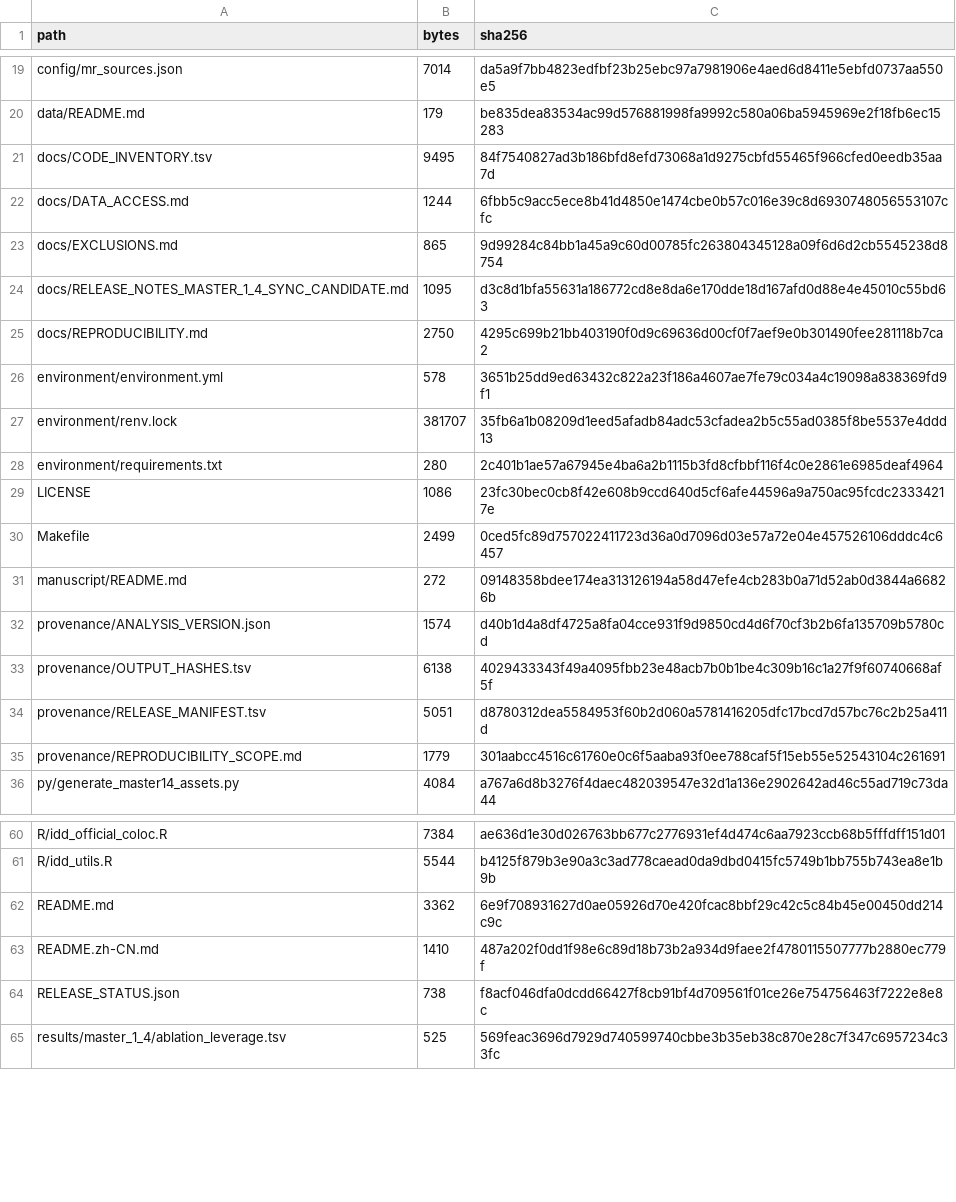
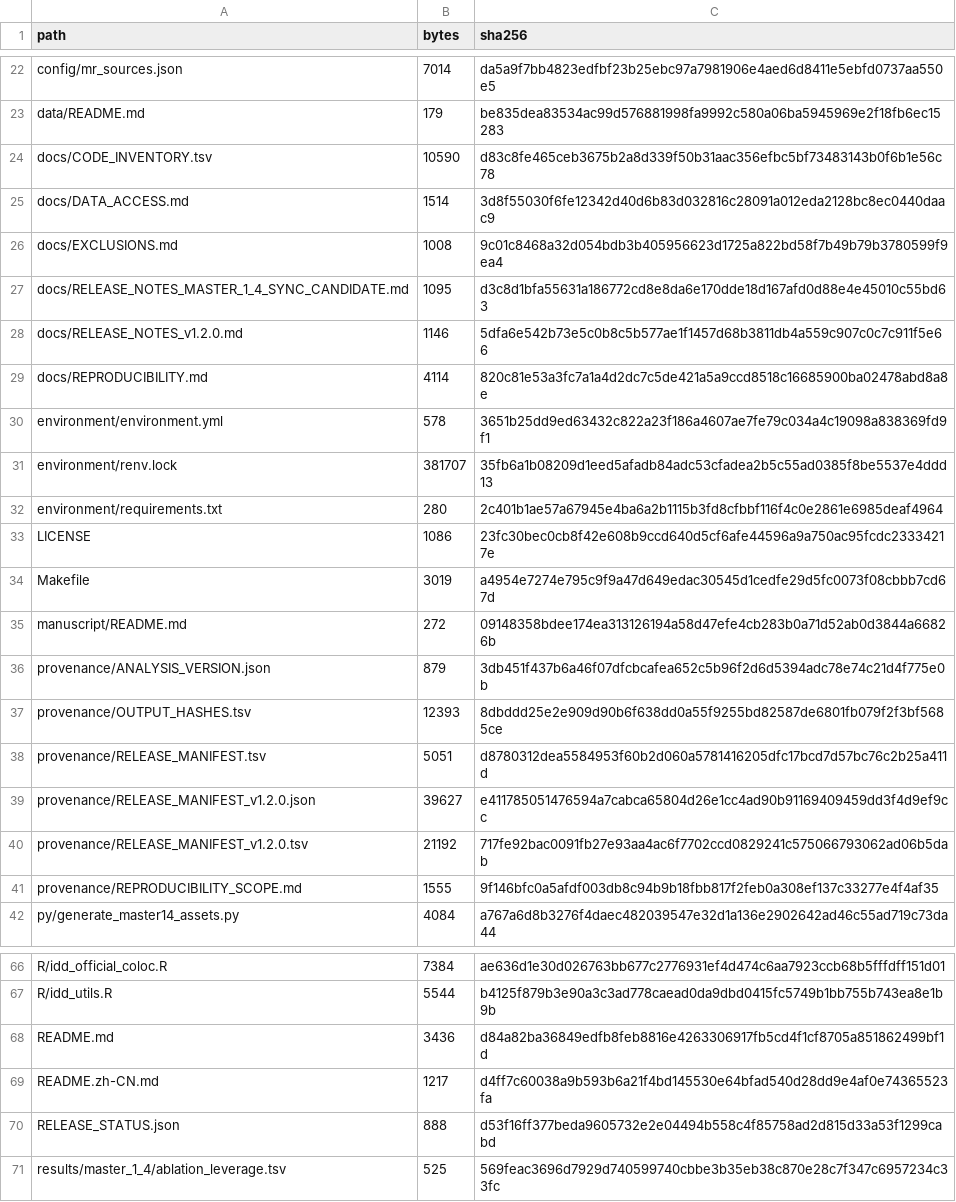
Before and after one commit to doctorzhu0105-cmd/idd-causal-target-analysis, a TSV file: manifest.tsv, drawn as a sheet; only a part is shown, gaps mark what is left out; the diff covers the shown part only.

```diff
--- a/manifest.tsv
+++ b/manifest.tsv
@@ -20,7 +23,8 @@ config/mr_sources.json	7014	da5a9f7bb4823edfbf23b25ebc97a7981906e4aed6d8411e5ebf
 data/README.md	179	be835dea83534ac99d576881998fa9992c580a06ba5945969e2f18fb6ec15283
-docs/CODE_INVENTORY.tsv	9495	84f7540827ad3b186bfd8efd73068a1d9275cbfd55465f966cfed0eedb35aa7d
-docs/DATA_ACCESS.md	1244	6fbb5c9acc5ece8b41d4850e1474cbe0b57c016e39c8d6930748056553107cfc
-docs/EXCLUSIONS.md	865	9d99284c84bb1a45a9c60d00785fc263804345128a09f6d6d2cb5545238d8754
+docs/CODE_INVENTORY.tsv	10590	d83c8fe465ceb3675b2a8d339f50b31aac356efbc5bf73483143b0f6b1e56c78
+docs/DATA_ACCESS.md	1514	3d8f55030f6fe12342d40d6b83d032816c28091a012eda2128bc8ec0440daac9
+docs/EXCLUSIONS.md	1008	9c01c8468a32d054bdb3b405956623d1725a822bd58f7b49b79b3780599f9ea4
 docs/RELEASE_NOTES_MASTER_1_4_SYNC_CANDIDATE.md	1095	d3c8d1bfa55631a186772cd8e8da6e170dde18d167afd0d88e4e45010c55bd63
-docs/REPRODUCIBILITY.md	2750	4295c699b21bb403190f0d9c69636d00cf0f7aef9e0b301490fee281118b7ca2
+docs/RELEASE_NOTES_v1.2.0.md	1146	5dfa6e542b73e5c0b8c5b577ae1f1457d68b3811db4a559c907c0c7c911f5e66
+docs/REPRODUCIBILITY.md	4114	820c81e53a3fc7a1a4d2dc7c5de421a5a9ccd8518c16685900ba02478abd8a8e
 environment/environment.yml	578	3651b25dd9ed63432c822a23f186a4607ae7fe79c034a4c19098a838369fd9f1
@@ -29,8 +33,10 @@ environment/requirements.txt	280	2c401b1ae57a67945e4ba6a2b1115b3fd8cfbbf116f4c0e
 LICENSE	1086	23fc30bec0cb8f42e608b9ccd640d5cf6afe44596a9a750ac95fcdc23334217e
-Makefile	2499	0ced5fc89d757022411723d36a0d7096d03e57a72e04e457526106dddc4c6457
+Makefile	3019	a4954e7274e795c9f9a47d649edac30545d1cedfe29d5fc0073f08cbbb7cd67d
 manuscript/README.md	272	09148358bdee174ea313126194a58d47efe4cb283b0a71d52ab0d3844a66826b
-provenance/ANALYSIS_VERSION.json	1574	d40b1d4a8df4725a8fa04cce931f9d9850cd4d6f70cf3b2b6fa135709b5780cd
-provenance/OUTPUT_HASHES.tsv	6138	4029433343f49a4095fbb23e48acb7b0b1be4c309b16c1a27f9f60740668af5f
+provenance/ANALYSIS_VERSION.json	879	3db451f437b6a46f07dfcbcafea652c5b96f2d6d5394adc78e74c21d4f775e0b
+provenance/OUTPUT_HASHES.tsv	12393	8dbddd25e2e909d90b6f638dd0a55f9255bd82587de6801fb079f2f3bf5685ce
 provenance/RELEASE_MANIFEST.tsv	5051	d8780312dea5584953f60b2d060a5781416205dfc17bcd7d57bc76c2b25a411d
-provenance/REPRODUCIBILITY_SCOPE.md	1779	301aabcc4516c61760e0c6f5aaba93f0ee788caf5f15eb55e52543104c261691
+provenance/RELEASE_MANIFEST_v1.2.0.json	39627	e411785051476594a7cabca65804d26e1cc4ad90b91169409459dd3f4d9ef9cc
+provenance/RELEASE_MANIFEST_v1.2.0.tsv	21192	717fe92bac0091fb27e93aa4ac6f7702ccd0829241c575066793062ad06b5dab
+provenance/REPRODUCIBILITY_SCOPE.md	1555	9f146bfc0a5afdf003db8c94b9b18fbb817f2feb0a308ef137c33277e4f4af35
 py/generate_master14_assets.py	4084	a767a6d8b3276f4daec482039547e32d1a136e2902642ad46c55ad719c73da44
@@ -61,5 +67,5 @@ R/idd_official_coloc.R	7384	ae636d1e30d026763bb677c2776931ef4d474c6aa7923ccb68b5
 R/idd_utils.R	5544	b4125f879b3e90a3c3ad778caead0da9dbd0415fc5749b1bb755b743ea8e1b9b
-README.md	3362	6e9f708931627d0ae05926d70e420fcac8bbf29c42c5c84b45e00450dd214c9c
-README.zh-CN.md	1410	487a202f0dd1f98e6c89d18b73b2a934d9faee2f4780115507777b2880ec779f
-RELEASE_STATUS.json	738	f8acf046dfa0dcdd66427f8cb91bf4d709561f01ce26e754756463f7222e8e8c
+README.md	3436	d84a82ba36849edfb8feb8816e4263306917fb5cd4f1cf8705a851862499bf1d
+README.zh-CN.md	1217	d4ff7c60038a9b593b6a21f4bd145530e64bfad540d28dd9e4af0e74365523fa
+RELEASE_STATUS.json	888	d53f16ff377beda9605732e2e04494b558c4f85758ad2d815d33a53f1299cabd
 results/master_1_4/ablation_leverage.tsv	525	569feac3696d7929d740599740cbbe3b35eb38c870e28c7f347c6957234c33fc
```
Also changed, not shown: 23 added rows and 8 edited cells elsewhere in this file, docs/CODE_INVENTORY.tsv, 40 other files.
